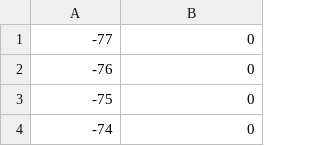
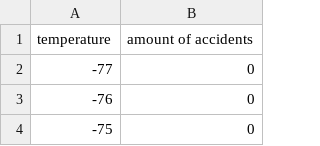
Before and after one commit to sigurdurhaukur/slysprediction, a CSV file: accidents/hiti.csv, drawn as a sheet; only a part is shown; the shorter side is filled out with more unchanged rows; the diff names each change by its address in the sheet, - before the commit and + after, or states it on an @@ line.

```diff
--- a/accidents/hiti.csv
+++ b/accidents/hiti.csv
+row 1: temperature | amount of accidents
```
Also changed, not shown: usa/processed-usa-data.csv, 4 other files.
